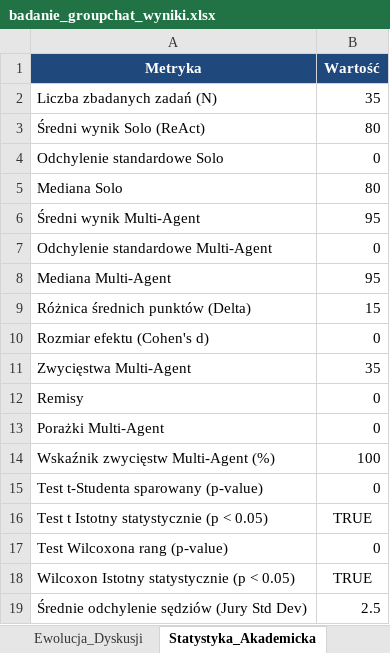
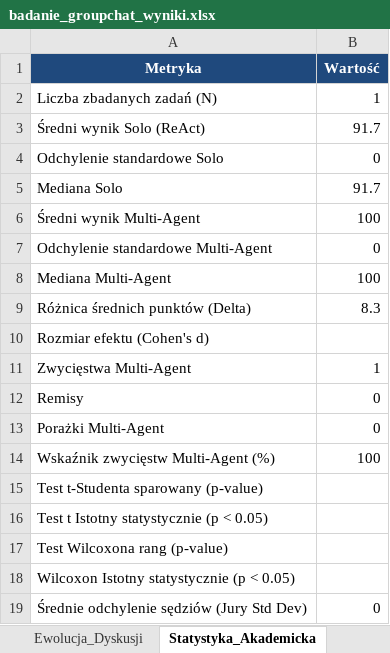
Before and after one commit to WukerDev/AgentsBenchmark, an Excel workbook: results/badanie_groupchat_wyniki.xlsx, sheet Statystyka_Akademicka, drawn as a sheet; values as stored, in another font and other column widths than the file's, no borders; the diff names each change by its address in the sheet, - before the commit and + after, or states it on an @@ line.

```diff
--- a/results/badanie_groupchat_wyniki.xlsx (sheet Statystyka_Akademicka)
+++ b/results/badanie_groupchat_wyniki.xlsx (sheet Statystyka_Akademicka)
-B2 (Wartość): 35
+B2 (Wartość): 1
-B3 (Wartość): 80
+B3 (Wartość): 91.7
-B5 (Wartość): 80
+B5 (Wartość): 91.7
-B6 (Wartość): 95
+B6 (Wartość): 100
-B8 (Wartość): 95
+B8 (Wartość): 100
-B9 (Wartość): 15
+B9 (Wartość): 8.3
-B10 (Wartość): 0
+B10 (Wartość): (empty)
-B11 (Wartość): 35
+B11 (Wartość): 1
-B15 (Wartość): 0
+B15 (Wartość): (empty)
-B16 (Wartość): TRUE
+B16 (Wartość): (empty)
-B17 (Wartość): 0
+B17 (Wartość): (empty)
-B18 (Wartość): TRUE
+B18 (Wartość): (empty)
-B19 (Wartość): 2.5
+B19 (Wartość): 0
```
Also changed, not shown: sheet Wyniki_Szczegolowe, sheet Ewolucja_Dyskusji, sheet Analiza_Kategorii, sheet Analiza_Trudnosci, 23 other files.
